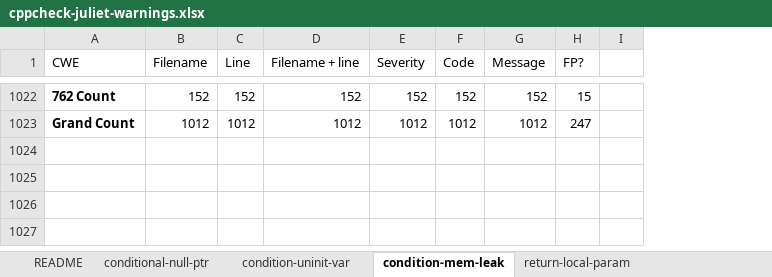
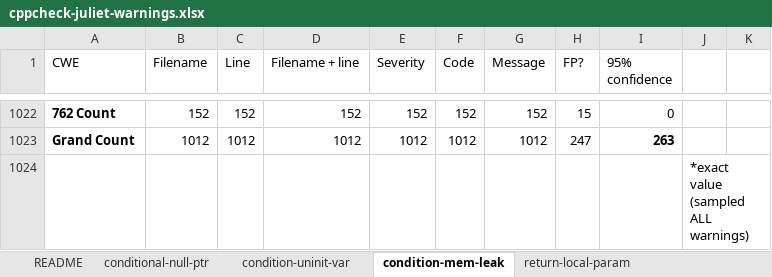
Before and after one commit to SEDS/mangrove, an Excel workbook: sca-warning-logs/cppcheck-juliet-warnings.xlsx, sheet condition-mem-leak, drawn as a sheet; only a part is shown, gaps mark what is left out; values as stored, in another font and other column widths than the file's, no borders; removed rows and columns are numbered as before the commit, all else as after; the diff covers the shown part only; the diff names each change by its address in the sheet, - before the commit and + after, or states it on an @@ line.

Commit message:
Updated Cppcheck warning sampling spreadsheet with totals

```diff
--- a/sca-warning-logs/cppcheck-juliet-warnings.xlsx (sheet condition-mem-leak)
+++ b/sca-warning-logs/cppcheck-juliet-warnings.xlsx (sheet condition-mem-leak)
-column I, empty
+column I (95% confidence), rows 1022-1023: 0 | 263
+column J, empty
+column K, empty
+row 1024:  |  |  |  |  |  |  |  |  | *exact value (sampled ALL warnings)
```
Also changed, not shown: 60 hidden or unhidden rows elsewhere in this sheet, sheet condition-uninit-var, sheet return-local-param, sheet conditional-null-ptr.
